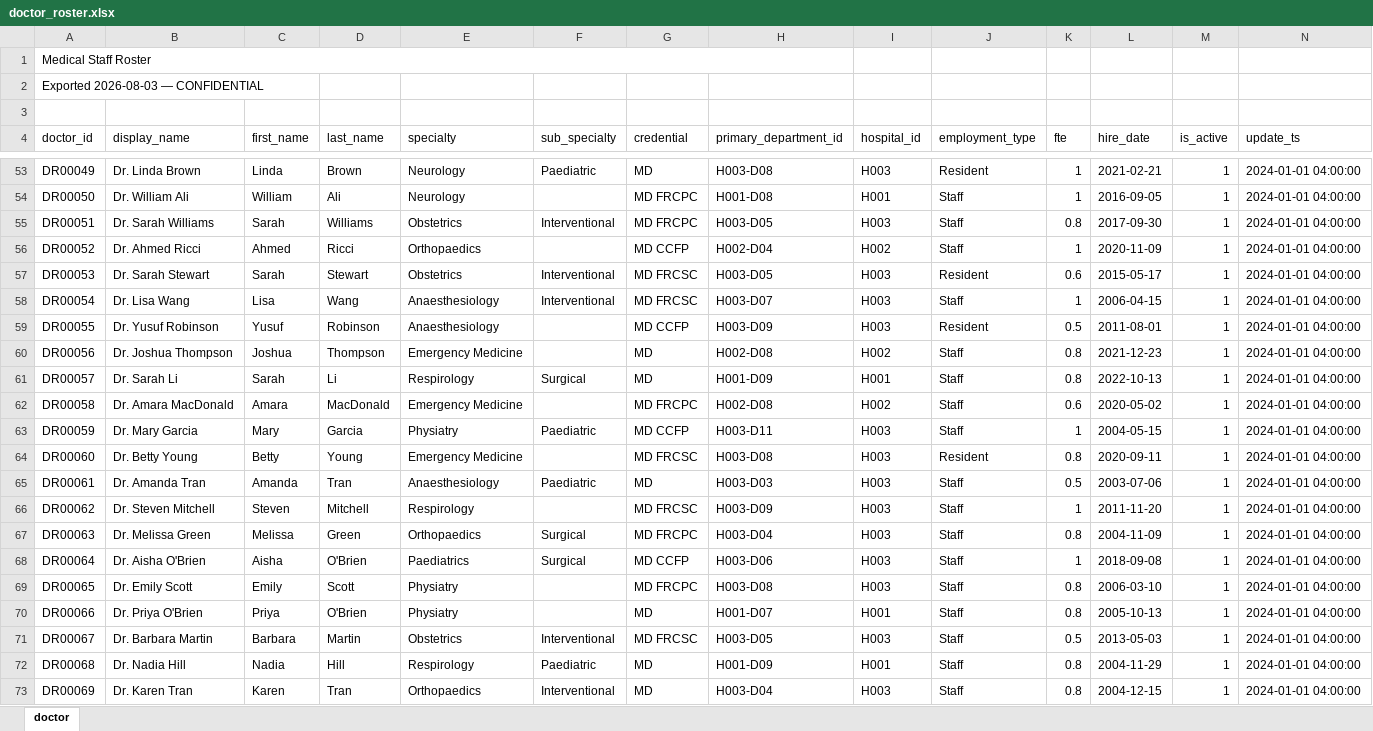
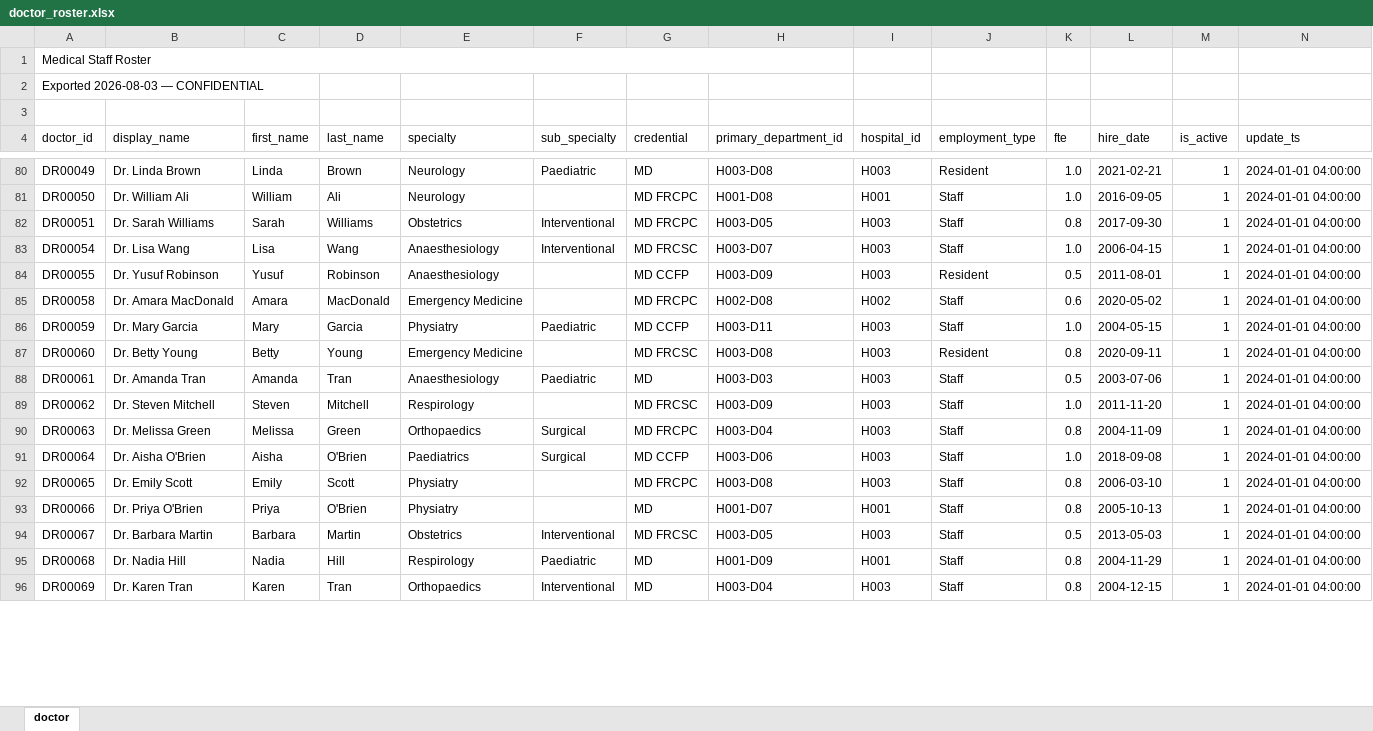
Before and after one commit to sahil82764/OHN_OntarioHealthcareNetwork, an Excel workbook: 05-sharepoint/doctor_roster.xlsx, sheet doctor, drawn as a sheet; only a part is shown, gaps mark what is left out; values as stored, in another font and other column widths than the file's, no cell formats; removed rows and columns are numbered as before the commit, all else as after; the diff covers the shown part only; the diff names each change by its address in the sheet, - before the commit and + after, or states it on an @@ line.

```diff
--- a/05-sharepoint/doctor_roster.xlsx (sheet doctor)
+++ b/05-sharepoint/doctor_roster.xlsx (sheet doctor)
-K80:K81 (fte): 1
+K80:K81 (fte): 1.0
-row 56: DR00052 | Dr. Ahmed Ricci | Ahmed | Ricci | Orthopaedics |  | MD CCFP | H002-D04 | H002 | Staff | 1 | 2020-11-09 | 1 | 2024-01-01 04:00:00
-row 57: DR00053 | Dr. Sarah Stewart | Sarah | Stewart | Obstetrics | Interventional | MD FRCSC | H003-D05 | H003 | Resident | 0.6 | 2015-05-17 | 1 | 2024-01-01 04:00:00
-K83 (fte): 1
+K83 (fte): 1.0
-row 60: DR00056 | Dr. Joshua Thompson | Joshua | Thompson | Emergency Medicine |  | MD | H002-D08 | H002 | Staff | 0.8 | 2021-12-23 | 1 | 2024-01-01 04:00:00
-row 61: DR00057 | Dr. Sarah Li | Sarah | Li | Respirology | Surgical | MD | H001-D09 | H001 | Staff | 0.8 | 2022-10-13 | 1 | 2024-01-01 04:00:00
-K86 (fte): 1
+K86 (fte): 1.0
-K89 (fte): 1
+K89 (fte): 1.0
-K91 (fte): 1
+K91 (fte): 1.0
```
Also changed, not shown: 31 added rows, 27 removed rows and 96 edited cells elsewhere in this sheet, cell formats, 36 other files.
